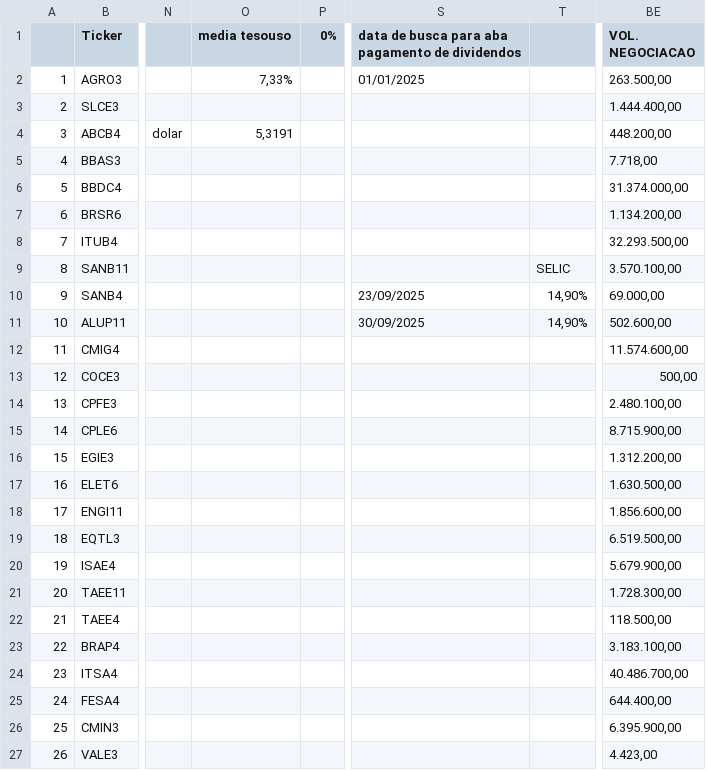
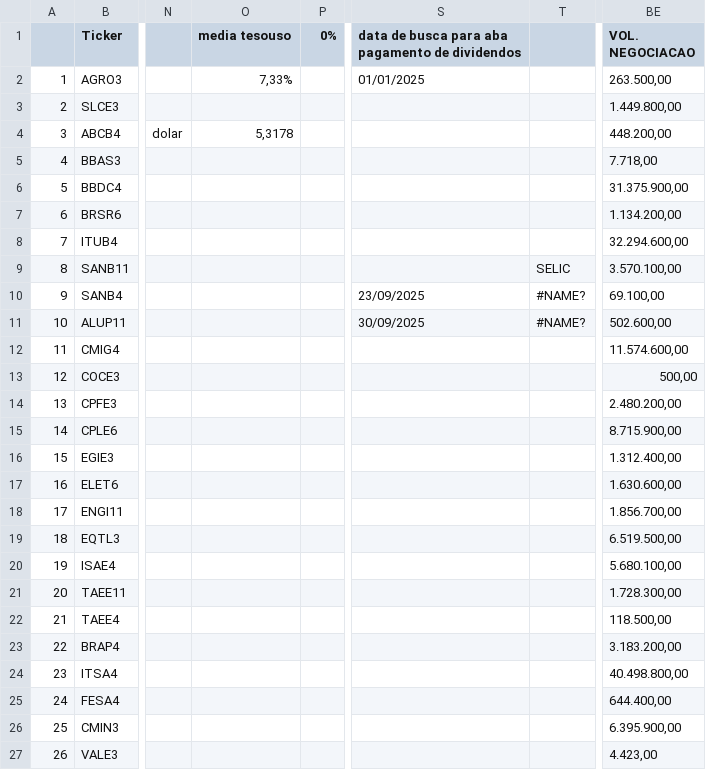
Before and after one commit to rogerioadf/csv-storage, a CSV file: acoes_tickers.csv, drawn as a sheet; only a part is shown, gaps mark what is left out; the diff covers the shown part only; the diff names each change by its address in the sheet, - before the commit and + after, or states it on an @@ line.

```diff
--- a/acoes_tickers.csv
+++ b/acoes_tickers.csv
-BE3 (VOL. NEGOCIACAO): 1.444.400,00
+BE3 (VOL. NEGOCIACAO): 1.449.800,00
-O4 (media tesouso): 5,3191
+O4 (media tesouso): 5,3178
-BE6 (VOL. NEGOCIACAO): 31.374.000,00
+BE6 (VOL. NEGOCIACAO): 31.375.900,00
-BE8 (VOL. NEGOCIACAO): 32.293.500,00
+BE8 (VOL. NEGOCIACAO): 32.294.600,00
-T10:T11: 14,90%
+T10:T11: #NAME?
-BE10 (VOL. NEGOCIACAO): 69.000,00
+BE10 (VOL. NEGOCIACAO): 69.100,00
-BE14 (VOL. NEGOCIACAO): 2.480.100,00
+BE14 (VOL. NEGOCIACAO): 2.480.200,00
-BE16 (VOL. NEGOCIACAO): 1.312.200,00
+BE16 (VOL. NEGOCIACAO): 1.312.400,00
-BE17 (VOL. NEGOCIACAO): 1.630.500,00
+BE17 (VOL. NEGOCIACAO): 1.630.600,00
-BE18 (VOL. NEGOCIACAO): 1.856.600,00
+BE18 (VOL. NEGOCIACAO): 1.856.700,00
-BE20 (VOL. NEGOCIACAO): 5.679.900,00
+BE20 (VOL. NEGOCIACAO): 5.680.100,00
-BE23 (VOL. NEGOCIACAO): 3.183.100,00
+BE23 (VOL. NEGOCIACAO): 3.183.200,00
-BE24 (VOL. NEGOCIACAO): 40.486.700,00
+BE24 (VOL. NEGOCIACAO): 40.498.800,00
```
Also changed, not shown: 10 edited cells elsewhere in this file, ipca_selic.csv.
